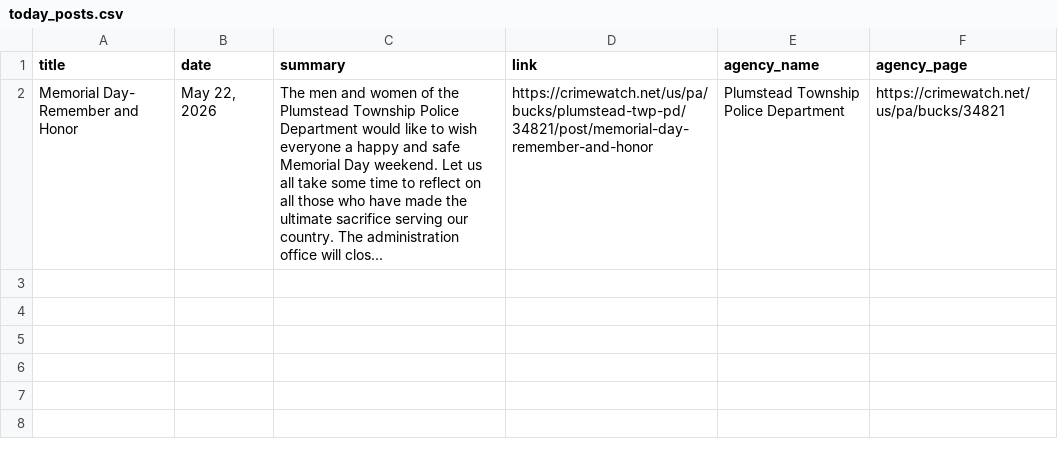
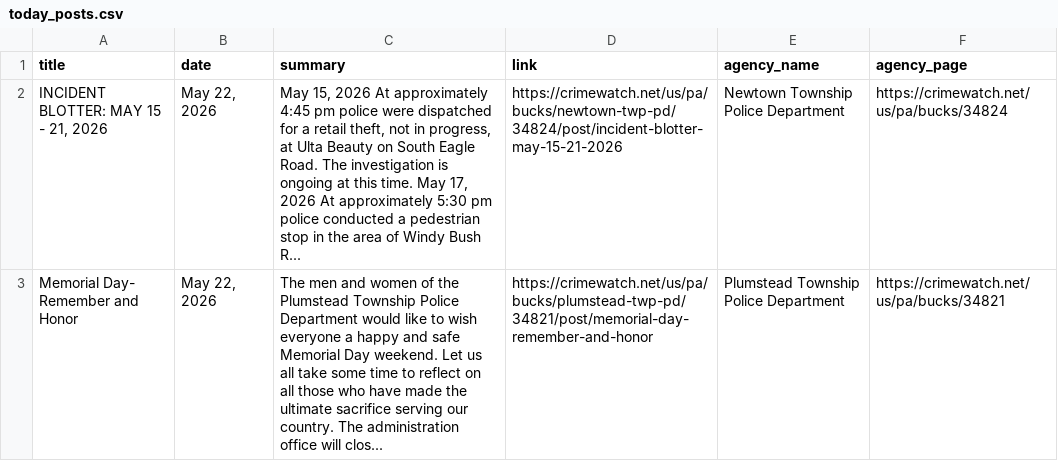
Before and after one commit to CUlleryUSATRepos/BucksCrimeWatchRepo, a CSV file: scripts/data/today_posts.csv, drawn as a sheet; the diff names each change by its address in the sheet, - before the commit and + after, or states it on an @@ line.

Commit message:
Auto update CrimeWatch dashboard

```diff
--- a/scripts/data/today_posts.csv
+++ b/scripts/data/today_posts.csv
+row 2: INCIDENT BLOTTER: MAY 15 - 21, 2026 | May 22, 2026 | May 15, 2026 At approximately 4:45 pm police were dispatched for a retail theft, not in progress, at Ulta Beauty on South Eagle Road. The investigation is ongoing at this time. May 17, 2026 At approximately 5:30 pm police conducted a pedestrian stop in the area of Windy Bush R... | https://crimewatch.net/us/pa/bucks/newtown-twp-pd/34824/post/incident-blotter-may-15-21-2026 | Newtown Township Police Department | https://crimewatch.net/us/pa/bucks/34824
```
Also changed, not shown: 1 other file.
